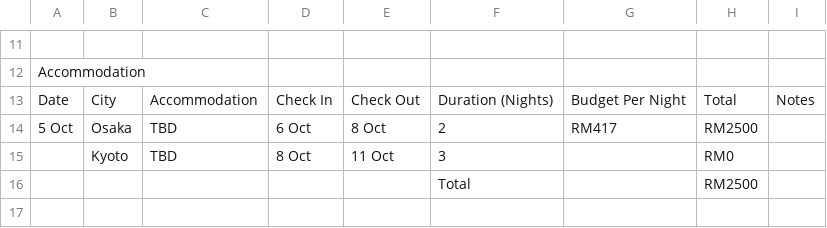
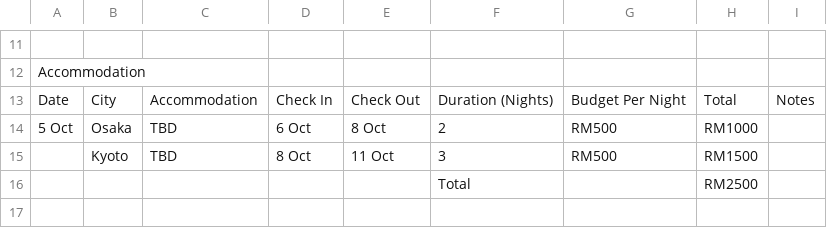
Before and after one commit to aaronagai/japan-trip-planner, a CSV file: Japan_Trip.csv, drawn as a sheet; only a part is shown, gaps mark what is left out.

Commit message:
Set Osaka accom RM1000, Kyoto accom RM1500

```diff
--- a/Japan_Trip.csv
+++ b/Japan_Trip.csv
@@ -13,4 +13,4 @@ Accommodation,,,,,,,,,
 Date,City,Accommodation,Check In,Check Out,Duration (Nights),Budget Per Night,Total,Notes,
-5 Oct,Osaka,TBD,6 Oct,8 Oct,2,RM417,RM2500,,
-,Kyoto,TBD,8 Oct,11 Oct,3,,RM0,,
+5 Oct,Osaka,TBD,6 Oct,8 Oct,2,RM500,RM1000,,
+,Kyoto,TBD,8 Oct,11 Oct,3,RM500,RM1500,,
 ,,,,,Total,,RM2500,,
```
